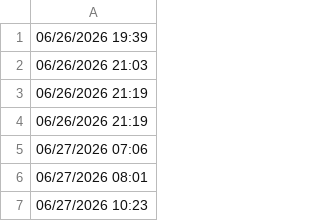
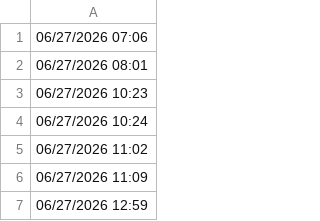
Before and after one commit to lethanhtannhat/thutrang29th6, a CSV file: time.csv, drawn as a sheet; only a part is shown; the shorter side is filled out with more unchanged rows.

```diff
--- a/time.csv
+++ b/time.csv
@@ -1,5 +1 @@
-06/26/2026 19:39
-06/26/2026 21:03
-06/26/2026 21:19
-06/26/2026 21:19
 06/27/2026 07:06
```
Also changed, not shown: 1 other file.
